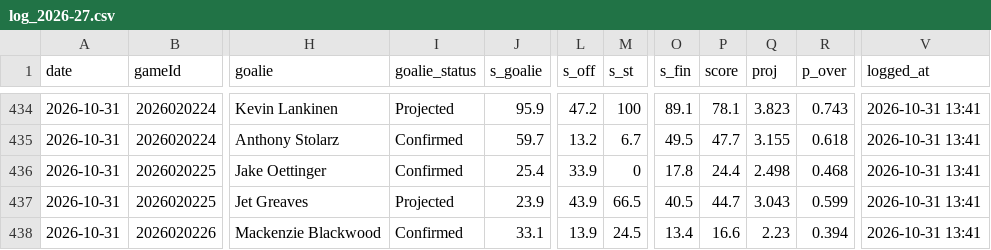
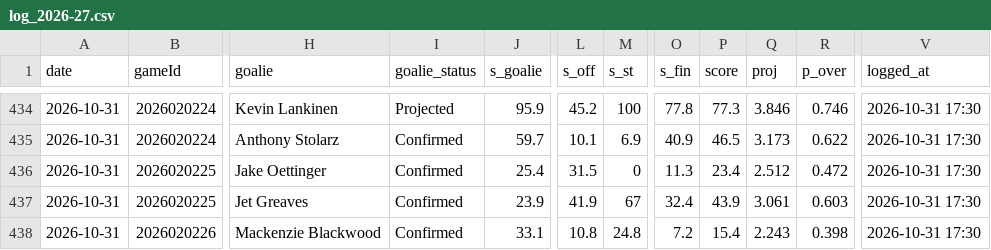
Before and after one commit to Johnbrick123/nhl-unders, a CSV file: monitor/log_2026-27.csv, drawn as a sheet; only a part is shown, gaps mark what is left out; the diff covers the shown part only; the diff names each change by its address in the sheet, - before the commit and + after, or states it on an @@ line.

```diff
--- a/monitor/log_2026-27.csv
+++ b/monitor/log_2026-27.csv
-L434 (s_off): 47.2
+L434 (s_off): 45.2
-O434 (s_fin): 89.1
+O434 (s_fin): 77.8
-P434 (score): 78.1
+P434 (score): 77.3
-Q434 (proj): 3.823
+Q434 (proj): 3.846
-R434 (p_over): 0.743
+R434 (p_over): 0.746
-V434:V438 (logged_at): 2026-10-31 13:41
+V434:V438 (logged_at): 2026-10-31 17:30
-L435 (s_off): 13.2
+L435 (s_off): 10.1
-M435 (s_st): 6.7
+M435 (s_st): 6.9
-O435 (s_fin): 49.5
+O435 (s_fin): 40.9
-P435 (score): 47.7
+P435 (score): 46.5
-Q435 (proj): 3.155
+Q435 (proj): 3.173
-R435 (p_over): 0.618
+R435 (p_over): 0.622
-L436 (s_off): 33.9
+L436 (s_off): 31.5
-O436 (s_fin): 17.8
+O436 (s_fin): 11.3
-P436 (score): 24.4
+P436 (score): 23.4
-Q436 (proj): 2.498
+Q436 (proj): 2.512
-R436 (p_over): 0.468
+R436 (p_over): 0.472
-I437 (goalie_status): Projected
+I437 (goalie_status): Confirmed
-L437 (s_off): 43.9
+L437 (s_off): 41.9
-M437 (s_st): 66.5
+M437 (s_st): 67
-O437 (s_fin): 40.5
+O437 (s_fin): 32.4
-P437 (score): 44.7
+P437 (score): 43.9
-Q437 (proj): 3.043
+Q437 (proj): 3.061
-R437 (p_over): 0.599
+R437 (p_over): 0.603
-L438 (s_off): 13.9
+L438 (s_off): 10.8
-M438 (s_st): 24.5
+M438 (s_st): 24.8
-O438 (s_fin): 13.4
+O438 (s_fin): 7.2
-P438 (score): 16.6
+P438 (score): 15.4
-Q438 (proj): 2.23
+Q438 (proj): 2.243
-R438 (p_over): 0.394
+R438 (p_over): 0.398
```
Also changed, not shown: 57 edited cells elsewhere in this file, 4 other files.
